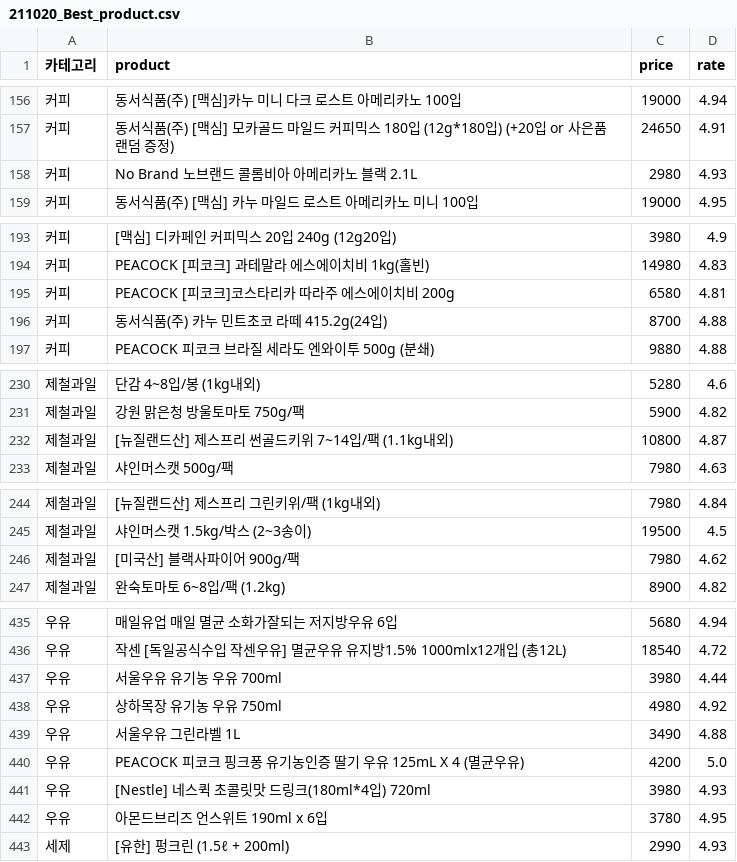
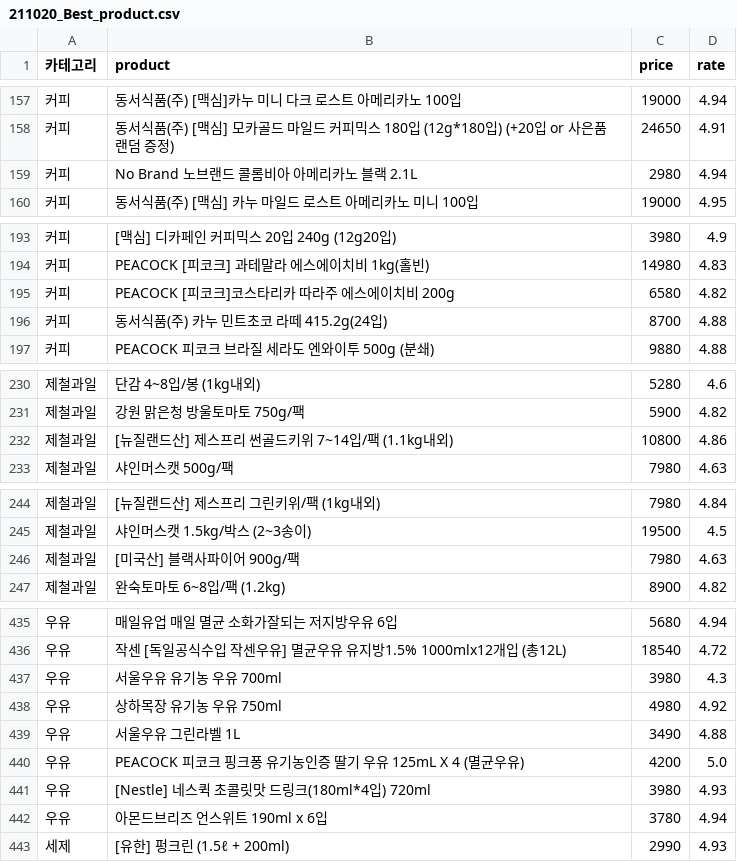
Before and after one commit to PpangPpang93/TIL, a CSV file: test_ssg_data/211020_Best_product.csv, drawn as a sheet; only a part is shown, gaps mark what is left out; the diff covers the shown part only.

```diff
--- a/test_ssg_data/211020_Best_product.csv
+++ b/test_ssg_data/211020_Best_product.csv
@@ -157,3 +158,3 @@
 커피,동서식품(주) [맥심] 모카골드 마일드 커피믹스 180입 (12g*180입) (+20입 or 사은품 랜덤 증정),24650,4.91
-커피,No Brand 노브랜드 콜롬비아 아메리카노 블랙 2.1L,2980,4.93
+커피,No Brand 노브랜드 콜롬비아 아메리카노 블랙 2.1L,2980,4.94
 커피,동서식품(주) [맥심] 카누 마일드 로스트 아메리카노 미니 100입,19000,4.95
@@ -194,3 +194,3 @@
 커피,PEACOCK [피코크] 과테말라 에스에이치비 1kg(홀빈),14980,4.83
-커피,PEACOCK [피코크]코스타리카 따라주 에스에이치비 200g,6580,4.81
+커피,PEACOCK [피코크]코스타리카 따라주 에스에이치비 200g,6580,4.82
 커피,동서식품(주) 카누 민트초코 라떼 415.2g(24입),8700,4.88
@@ -231,3 +231,3 @@
 제철과일,강원 맑은청 방울토마토 750g/팩,5900,4.82
-제철과일,[뉴질랜드산] 제스프리 썬골드키위 7~14입/팩 (1.1kg내외),10800,4.87
+제철과일,[뉴질랜드산] 제스프리 썬골드키위 7~14입/팩 (1.1kg내외),10800,4.86
 제철과일,샤인머스캣 500g/팩,7980,4.63
@@ -245,3 +245,3 @@
 제철과일,샤인머스캣 1.5kg/박스 (2~3송이),19500,4.5
-제철과일,[미국산] 블랙사파이어 900g/팩,7980,4.62
+제철과일,[미국산] 블랙사파이어 900g/팩,7980,4.63
 제철과일,완숙토마토 6~8입/팩 (1.2kg),8900,4.82
@@ -436,3 +436,3 @@
 우유,작센 [독일공식수입 작센우유] 멸균우유 유지방1.5% 1000mlx12개입 (총12L),18540,4.72
-우유,서울우유 유기농 우유 700ml,3980,4.44
+우유,서울우유 유기농 우유 700ml,3980,4.3
 우유,상하목장 유기농 우유 750ml,4980,4.92
@@ -441,3 +441,3 @@
 우유,[Nestle] 네스퀵 초콜릿맛 드링크(180ml*4입) 720ml,3980,4.93
-우유,아몬드브리즈 언스위트 190ml x 6입,3780,4.95
+우유,아몬드브리즈 언스위트 190ml x 6입,3780,4.94
 세제,[유한] 펑크린 (1.5ℓ + 200ml),2990,4.93
```
Also changed, not shown: 4 added rows, 4 removed rows and 1 edited cell elsewhere in this file, 3 other files.
